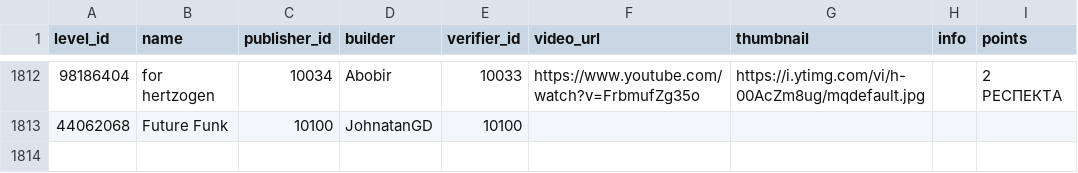
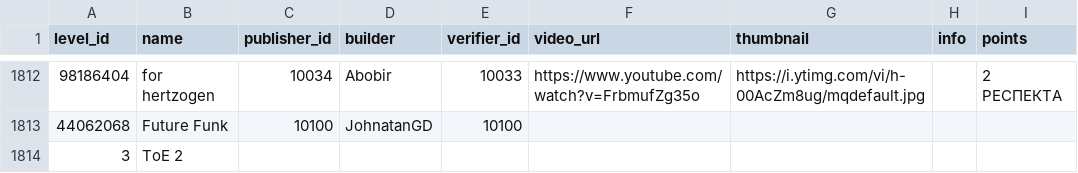
Before and after one commit to hertzzzzzz/h-cr, a CSV file: Levels.csv, drawn as a sheet; only a part is shown, gaps mark what is left out; the diff names each change by its address in the sheet, - before the commit and + after, or states it on an @@ line.

```diff
--- a/Levels.csv
+++ b/Levels.csv
+row 1814: 3 | ToE 2
```
Also changed, not shown: Players.csv, Records.csv.
